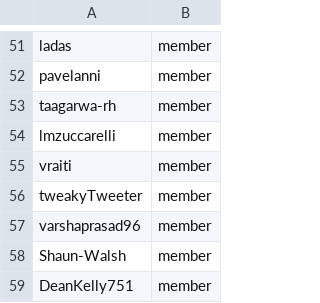
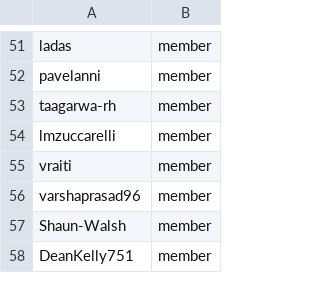
Before and after one commit to OCP-on-NERC/github-config, a CSV file: team-members/instructlab-admins.csv, drawn as a sheet; only a part is shown, gaps mark what is left out.

Commit message:
Remove 'tweakyTweeter' from instructlab-admins (#74)
Removed 'tweakyTweeter' from the list of admins.

```diff
--- a/team-members/instructlab-admins.csv
+++ b/team-members/instructlab-admins.csv
@@ -55,3 +55,2 @@ lmzuccarelli,member
 vraiti,member
-tweakyTweeter,member
 varshaprasad96,member
```
